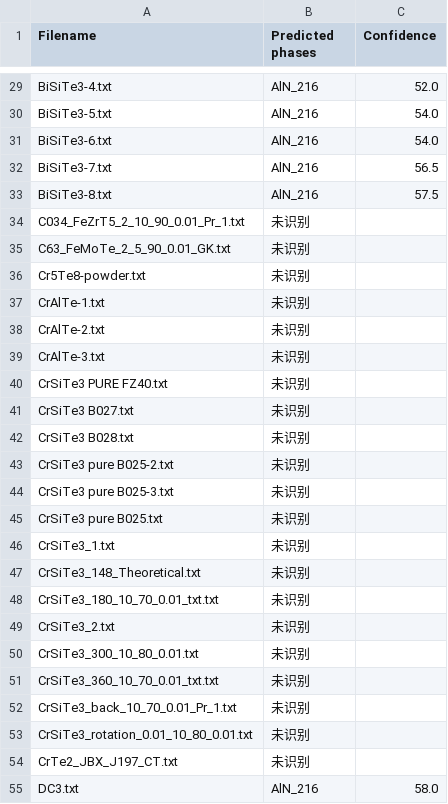
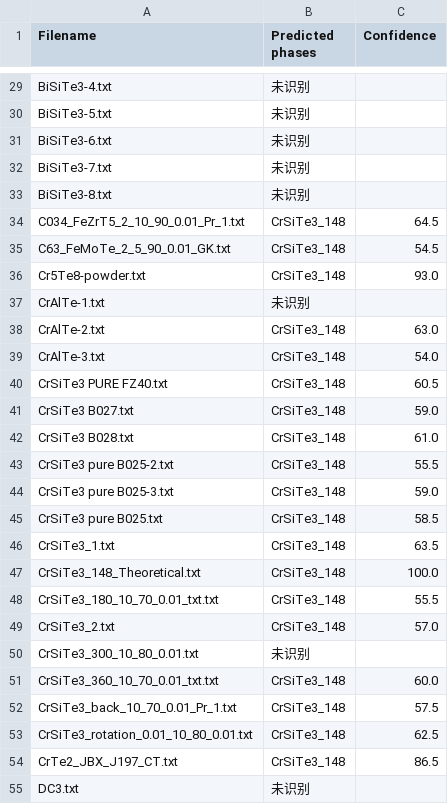
Before and after one commit to tacmon/XRD-1.1, a CSV file: Novel-Space/processed_result.csv, drawn as a sheet; only a part is shown, gaps mark what is left out; the diff covers the shown part only; the diff names each change by its address in the sheet, - before the commit and + after, or states it on an @@ line.

```diff
--- a/Novel-Space/processed_result.csv
+++ b/Novel-Space/processed_result.csv
-B29:B33 (Predicted phases): AlN_216
+B29:B33 (Predicted phases): 未识别
-C29 (Confidence): 52.0
+C29 (Confidence): (empty)
-C30:C31 (Confidence): 54.0
+C30:C31 (Confidence): (empty)
-C32 (Confidence): 56.5
+C32 (Confidence): (empty)
-C33 (Confidence): 57.5
+C33 (Confidence): (empty)
-B34:B36 (Predicted phases): 未识别
+B34:B36 (Predicted phases): CrSiTe3_148
-C34 (Confidence): (empty)
+C34 (Confidence): 64.5
-C35 (Confidence): (empty)
+C35 (Confidence): 54.5
-C36 (Confidence): (empty)
+C36 (Confidence): 93.0
-B38:B49 (Predicted phases): 未识别
+B38:B49 (Predicted phases): CrSiTe3_148
-C38 (Confidence): (empty)
+C38 (Confidence): 63.0
-C39 (Confidence): (empty)
+C39 (Confidence): 54.0
-C40 (Confidence): (empty)
+C40 (Confidence): 60.5
-C41 (Confidence): (empty)
+C41 (Confidence): 59.0
-C42 (Confidence): (empty)
+C42 (Confidence): 61.0
-C43 (Confidence): (empty)
+C43 (Confidence): 55.5
-C44 (Confidence): (empty)
+C44 (Confidence): 59.0
-C45 (Confidence): (empty)
+C45 (Confidence): 58.5
-C46 (Confidence): (empty)
+C46 (Confidence): 63.5
-C47 (Confidence): (empty)
+C47 (Confidence): 100.0
-C48 (Confidence): (empty)
+C48 (Confidence): 55.5
-C49 (Confidence): (empty)
+C49 (Confidence): 57.0
-B51:B54 (Predicted phases): 未识别
+B51:B54 (Predicted phases): CrSiTe3_148
-C51 (Confidence): (empty)
+C51 (Confidence): 60.0
-C52 (Confidence): (empty)
+C52 (Confidence): 57.5
-C53 (Confidence): (empty)
+C53 (Confidence): 62.5
-C54 (Confidence): (empty)
+C54 (Confidence): 86.5
-B55 (Predicted phases): AlN_216
+B55 (Predicted phases): 未识别
-C55 (Confidence): 58.0
+C55 (Confidence): (empty)
```
Also changed, not shown: 82 edited cells elsewhere in this file, 6 other files.
